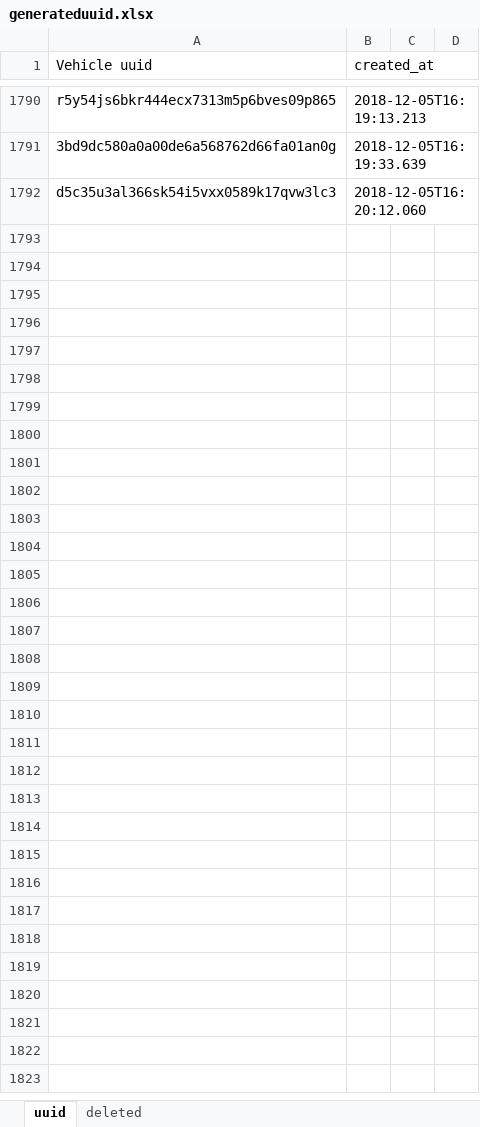
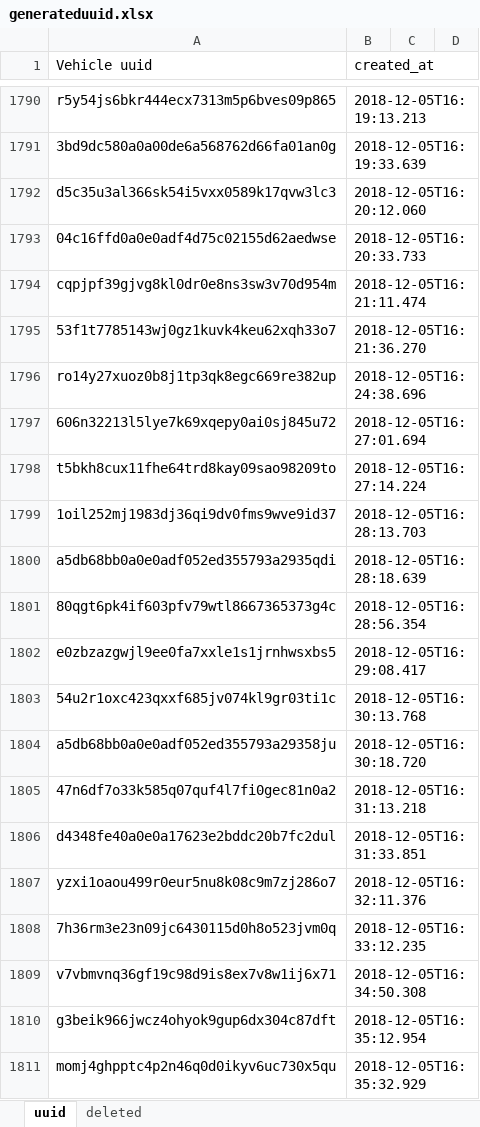
Before and after one commit to Davidhak1/ImageIngesterTest, an Excel workbook: src/main/java/resources/generateduuid.xlsx, sheet uuid, drawn as a sheet; only a part is shown, gaps mark what is left out; values as stored, in another font and other column widths than the file's, no borders; the diff covers the shown part only; the diff names each change by its address in the sheet, - before the commit and + after, or states it on an @@ line.

```diff
--- a/src/main/java/resources/generateduuid.xlsx (sheet uuid)
+++ b/src/main/java/resources/generateduuid.xlsx (sheet uuid)
+row 1793: 04c16ffd0a0e0adf4d75c02155d62aedwse | 2018-12-05T16:20:33.733
+row 1794: cqpjpf39gjvg8kl0dr0e8ns3sw3v70d954m | 2018-12-05T16:21:11.474
+row 1795: 53f1t7785143wj0gz1kuvk4keu62xqh33o7 | 2018-12-05T16:21:36.270
+row 1796: ro14y27xuoz0b8j1tp3qk8egc669re382up | 2018-12-05T16:24:38.696
+row 1797: 606n32213l5lye7k69xqepy0ai0sj845u72 | 2018-12-05T16:27:01.694
+row 1798: t5bkh8cux11fhe64trd8kay09sao98209to | 2018-12-05T16:27:14.224
+row 1799: 1oil252mj1983dj36qi9dv0fms9wve9id37 | 2018-12-05T16:28:13.703
+row 1800: a5db68bb0a0e0adf052ed355793a2935qdi | 2018-12-05T16:28:18.639
+row 1801: 80qgt6pk4if603pfv79wtl8667365373g4c | 2018-12-05T16:28:56.354
+row 1802: e0zbzazgwjl9ee0fa7xxle1s1jrnhwsxbs5 | 2018-12-05T16:29:08.417
+row 1803: 54u2r1oxc423qxxf685jv074kl9gr03ti1c | 2018-12-05T16:30:13.768
+row 1804: a5db68bb0a0e0adf052ed355793a29358ju | 2018-12-05T16:30:18.720
+row 1805: 47n6df7o33k585q07quf4l7fi0gec81n0a2 | 2018-12-05T16:31:13.218
+row 1806: d4348fe40a0e0a17623e2bddc20b7fc2dul | 2018-12-05T16:31:33.851
+row 1807: yzxi1oaou499r0eur5nu8k08c9m7zj286o7 | 2018-12-05T16:32:11.376
+row 1808: 7h36rm3e23n09jc6430115d0h8o523jvm0q | 2018-12-05T16:33:12.235
+row 1809: v7vbmvnq36gf19c98d9is8ex7v8w1ij6x71 | 2018-12-05T16:34:50.308
+row 1810: g3beik966jwcz4ohyok9gup6dx304c87dft | 2018-12-05T16:35:12.954
+row 1811: momj4ghpptc4p2n46q0d0ikyv6uc730x5qu | 2018-12-05T16:35:32.929
```
Also changed, not shown: 336 added rows elsewhere in this sheet, sheet deleted, 7 other files.
